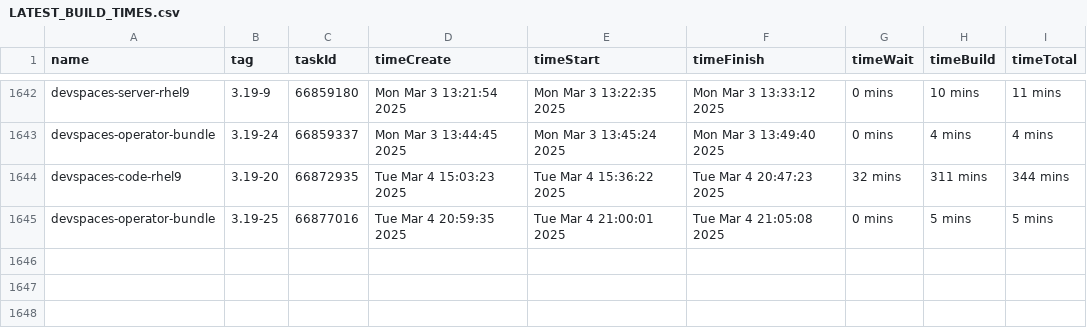
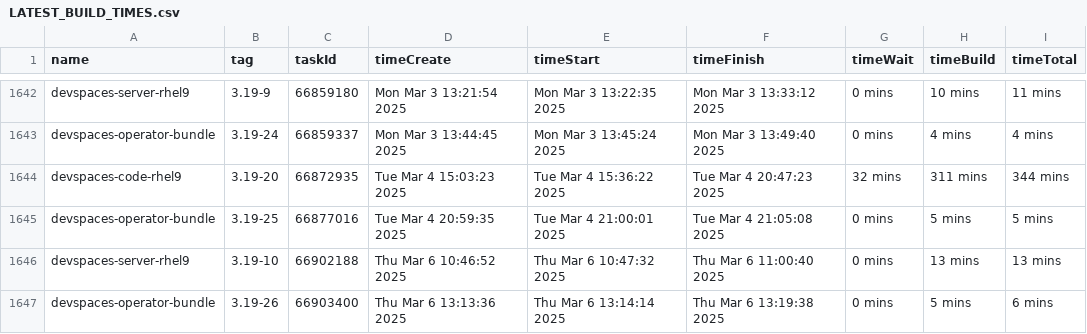
Before and after one commit to crw-qe/devspaces, a CSV file: dependencies/LATEST_BUILD_TIMES.csv, drawn as a sheet; only a part is shown, gaps mark what is left out.

Commit message:
chore: Update dependencies/LATEST_IMAGES, COMMITS, DIGESTS, INDEXES, BUILD_TIMES
Signed-off-by: devspacesbuild <devspacesbuild@redhat.com>

```diff
--- a/dependencies/LATEST_BUILD_TIMES.csv
+++ b/dependencies/LATEST_BUILD_TIMES.csv
@@ -1645 +1645,3 @@
 "devspaces-operator-bundle","3.19-25",66877016,"Tue Mar 4 20:59:35 2025","Tue Mar 4 21:00:01 2025","Tue Mar 4 21:05:08 2025","0 mins","5 mins","5 mins"
+"devspaces-server-rhel9","3.19-10",66902188,"Thu Mar 6 10:46:52 2025","Thu Mar 6 10:47:32 2025","Thu Mar 6 11:00:40 2025","0 mins","13 mins","13 mins"
+"devspaces-operator-bundle","3.19-26",66903400,"Thu Mar 6 13:13:36 2025","Thu Mar 6 13:14:14 2025","Thu Mar 6 13:19:38 2025","0 mins","5 mins","6 mins"
```
Also changed, not shown: 6 other files.
